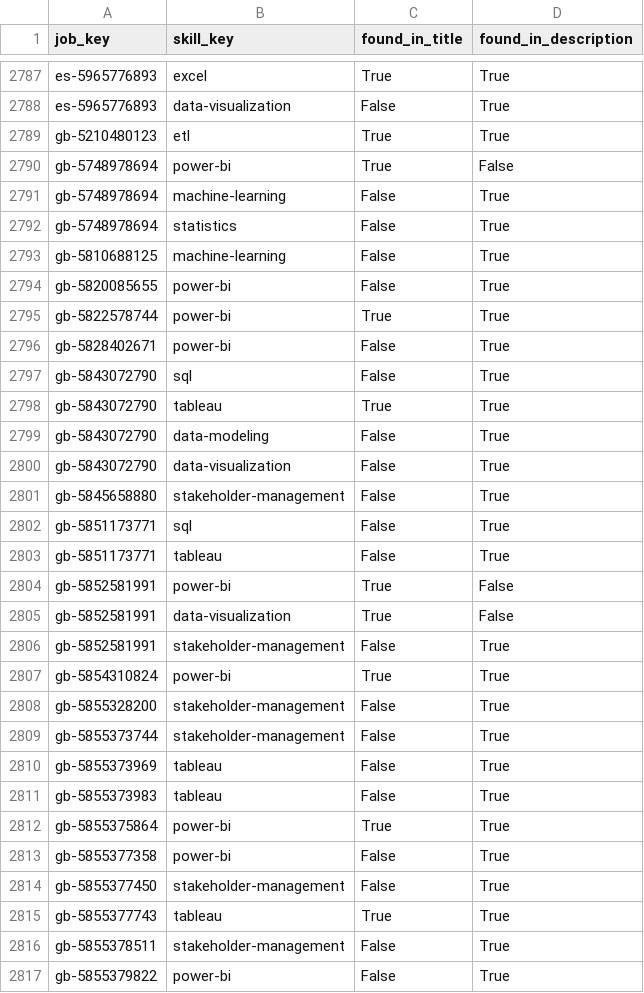
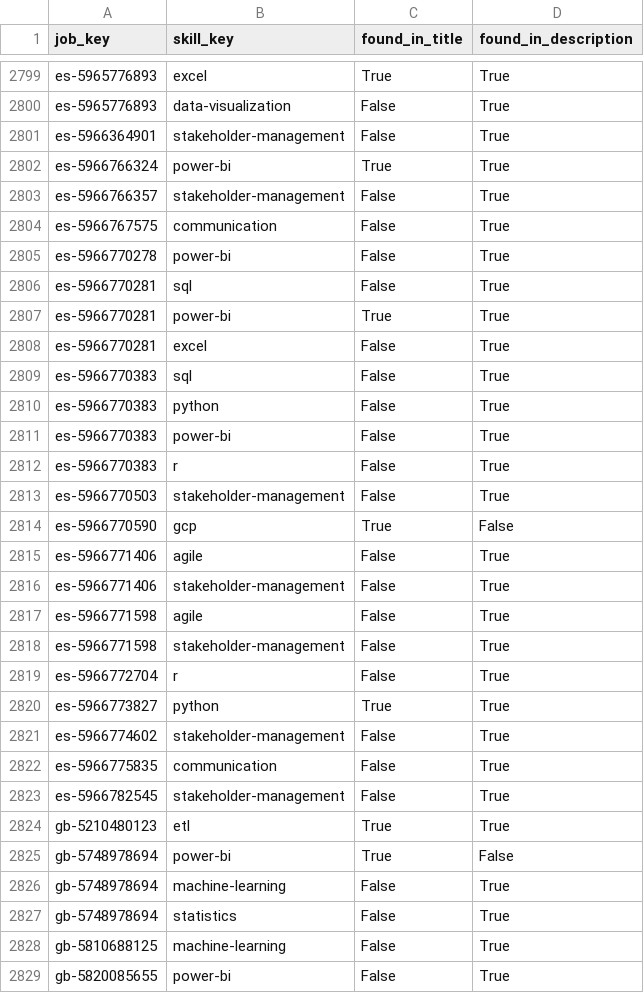
Before and after one commit to italofvaz/european-job-market-analysis, a CSV file: data/processed/bridge_job_skills.csv, drawn as a sheet; only a part is shown, gaps mark what is left out; the shorter side is filled out with more unchanged rows; the diff covers the shown part only; the diff names each change by its address in the sheet, - before the commit and + after, or states it on an @@ line.

```diff
--- a/data/processed/bridge_job_skills.csv
+++ b/data/processed/bridge_job_skills.csv
+row 2801: es-5966364901 | stakeholder-management | False | True
+row 2802: es-5966766324 | power-bi | True | True
+row 2803: es-5966766357 | stakeholder-management | False | True
+row 2804: es-5966767575 | communication | False | True
+row 2805: es-5966770278 | power-bi | False | True
+row 2806: es-5966770281 | sql | False | True
+row 2807: es-5966770281 | power-bi | True | True
+row 2808: es-5966770281 | excel | False | True
+row 2809: es-5966770383 | sql | False | True
+row 2810: es-5966770383 | python | False | True
+row 2811: es-5966770383 | power-bi | False | True
+row 2812: es-5966770383 | r | False | True
+row 2813: es-5966770503 | stakeholder-management | False | True
+row 2814: es-5966770590 | gcp | True | False
+row 2815: es-5966771406 | agile | False | True
+row 2816: es-5966771406 | stakeholder-management | False | True
+row 2817: es-5966771598 | agile | False | True
+row 2818: es-5966771598 | stakeholder-management | False | True
+row 2819: es-5966772704 | r | False | True
+row 2820: es-5966773827 | python | True | True
+row 2821: es-5966774602 | stakeholder-management | False | True
+row 2822: es-5966775835 | communication | False | True
+row 2823: es-5966782545 | stakeholder-management | False | True
```
Also changed, not shown: 21 added rows elsewhere in this file, data/logs/collection_runs.csv, data/processed/dim_company.csv, 11 other files.
